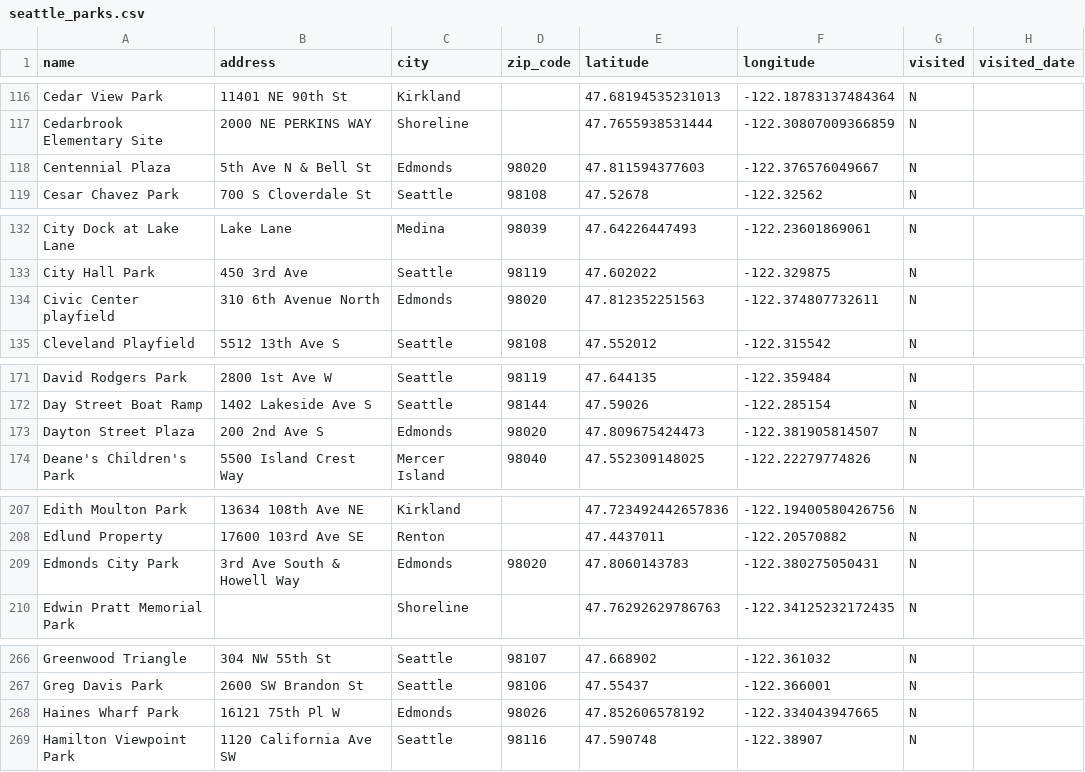
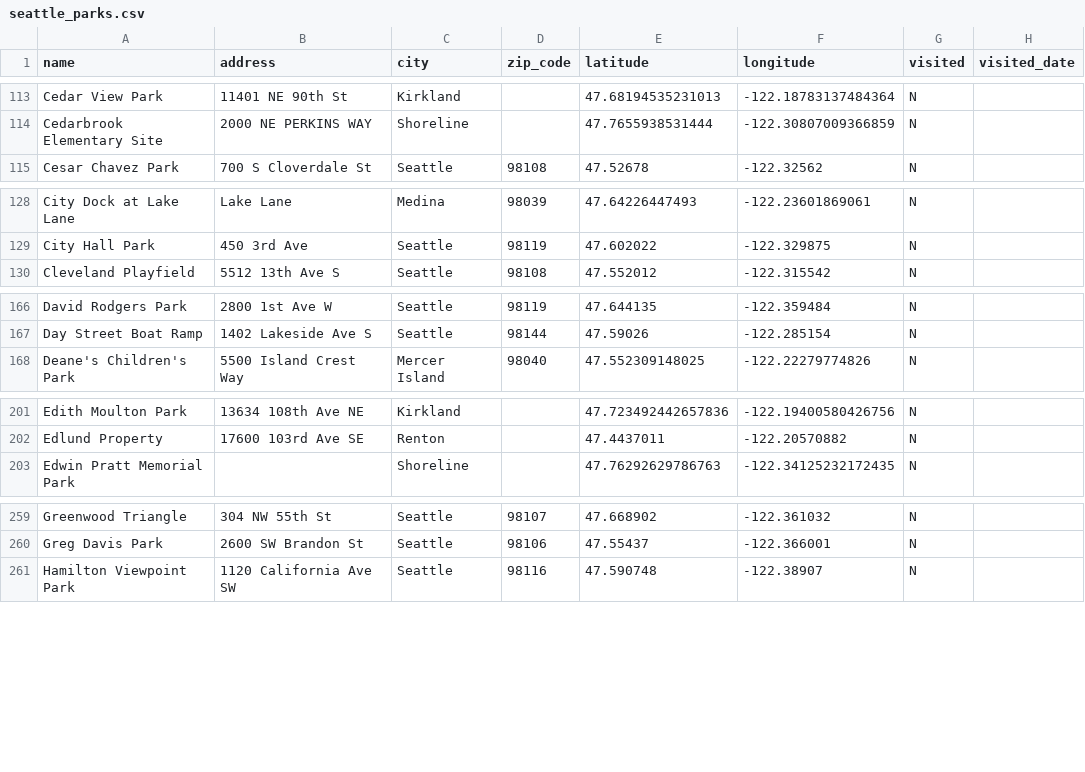
Before and after one commit to lythronaxargestes/lythronaxargestes.github.io, a CSV file: seattleparks/seattle_parks.csv, drawn as a sheet; only a part is shown, gaps mark what is left out; the diff covers the shown part only; the diff names each change by its address in the sheet, - before the commit and + after, or states it on an @@ line.

Commit message:
Remove Edmonds

```diff
--- a/seattleparks/seattle_parks.csv
+++ b/seattleparks/seattle_parks.csv
-row 118: Centennial Plaza | 5th Ave N & Bell St | Edmonds | 98020 | 47.811594377603 | -122.376576049667 | N
-row 134: Civic Center playfield | 310 6th Avenue North | Edmonds | 98020 | 47.812352251563 | -122.374807732611 | N
-row 173: Dayton Street Plaza | 200 2nd Ave S | Edmonds | 98020 | 47.809675424473 | -122.381905814507 | N
-row 209: Edmonds City Park | 3rd Ave South & Howell Way | Edmonds | 98020 | 47.8060143783 | -122.380275050431 | N
-row 268: Haines Wharf Park | 16121 75th Pl W | Edmonds | 98026 | 47.852606578192 | -122.334043947665 | N
```
Also changed, not shown: 19 removed rows elsewhere in this file, 2 other files.
